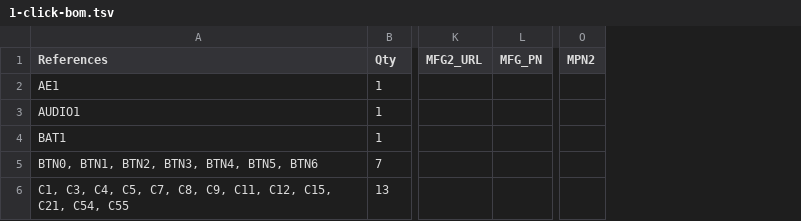
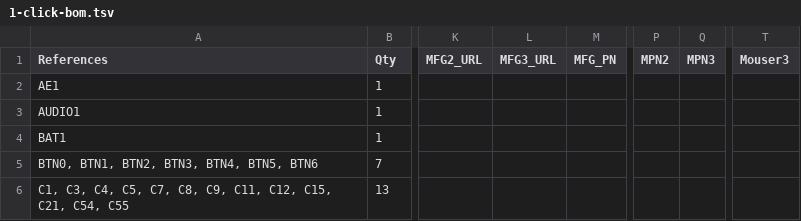
Before and after one commit to emard/ulx3s, a TSV file: 1-click-bom.tsv, drawn as a sheet; only a part is shown, gaps mark what is left out; the diff covers the shown part only; the diff names each change by its address in the sheet, - before the commit and + after, or states it on an @@ line.

Commit message:
1-click-bom.tsv update

```diff
--- a/1-click-bom.tsv
+++ b/1-click-bom.tsv
+column L (MFG3_URL), empty
+column Q (MPN3), empty
+column T (Mouser3), empty
```
Also changed, not shown: 12 edited cells elsewhere in this file.
